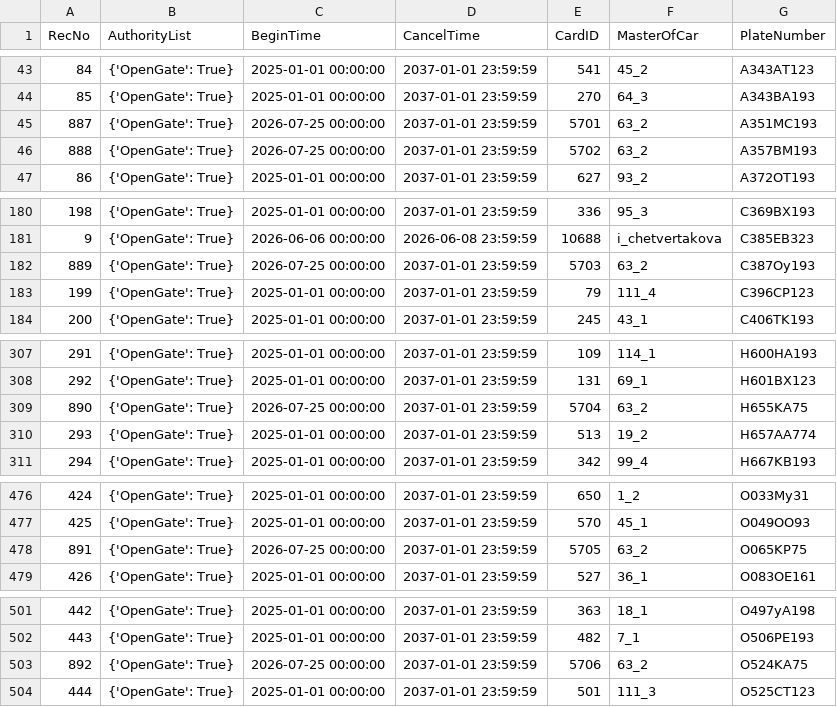
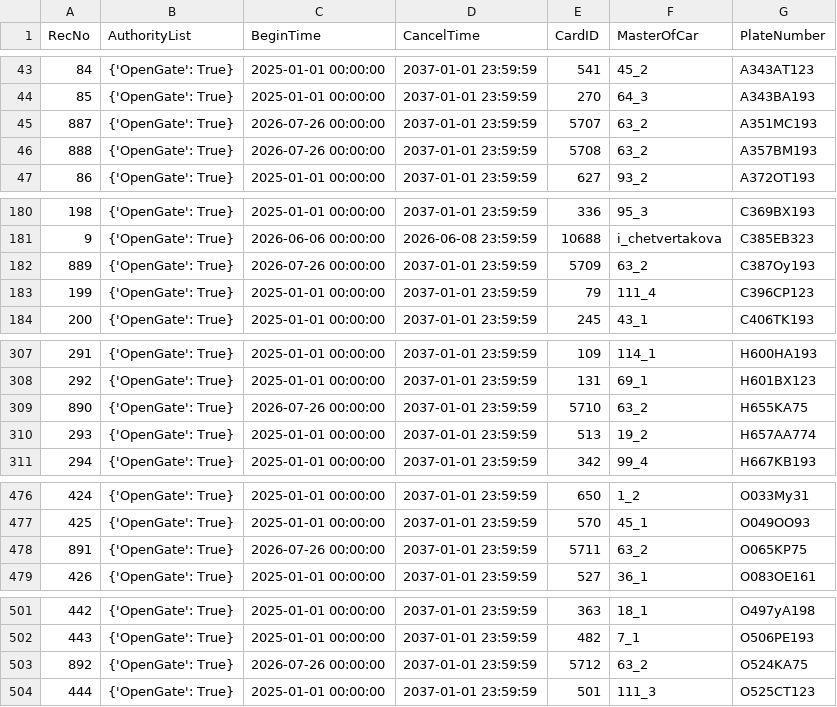
Before and after one commit to Fulltimetrading/importapn19052026-owner-report, a CSV file: data/importAPN19052026.csv, drawn as a sheet; only a part is shown, gaps mark what is left out.

Commit message:
Add source CSV data

```diff
--- a/data/importAPN19052026.csv
+++ b/data/importAPN19052026.csv
@@ -44,4 +44,4 @@ RecNo,AuthorityList,BeginTime,CancelTime,CardID,MasterOfCar,PlateNumber
 85,{'OpenGate': True},2025-01-01 00:00:00,2037-01-01 23:59:59,270,64_3,A343BA193
-887,{'OpenGate': True},2026-07-25 00:00:00,2037-01-01 23:59:59,5701,63_2,A351MC193
-888,{'OpenGate': True},2026-07-25 00:00:00,2037-01-01 23:59:59,5702,63_2,A357BM193
+887,{'OpenGate': True},2026-07-26 00:00:00,2037-01-01 23:59:59,5707,63_2,A351MC193
+888,{'OpenGate': True},2026-07-26 00:00:00,2037-01-01 23:59:59,5708,63_2,A357BM193
 86,{'OpenGate': True},2025-01-01 00:00:00,2037-01-01 23:59:59,627,93_2,A372OT193
@@ -181,3 +181,3 @@ RecNo,AuthorityList,BeginTime,CancelTime,CardID,MasterOfCar,PlateNumber
 9,{'OpenGate': True},2026-06-06 00:00:00,2026-06-08 23:59:59,10688,i_chetvertakova,C385EB323
-889,{'OpenGate': True},2026-07-25 00:00:00,2037-01-01 23:59:59,5703,63_2,C387Oy193
+889,{'OpenGate': True},2026-07-26 00:00:00,2037-01-01 23:59:59,5709,63_2,C387Oy193
 199,{'OpenGate': True},2025-01-01 00:00:00,2037-01-01 23:59:59,79,111_4,C396CP123
@@ -308,3 +308,3 @@ RecNo,AuthorityList,BeginTime,CancelTime,CardID,MasterOfCar,PlateNumber
 292,{'OpenGate': True},2025-01-01 00:00:00,2037-01-01 23:59:59,131,69_1,H601BX123
-890,{'OpenGate': True},2026-07-25 00:00:00,2037-01-01 23:59:59,5704,63_2,H655KA75
+890,{'OpenGate': True},2026-07-26 00:00:00,2037-01-01 23:59:59,5710,63_2,H655KA75
 293,{'OpenGate': True},2025-01-01 00:00:00,2037-01-01 23:59:59,513,19_2,H657AA774
@@ -477,3 +477,3 @@ RecNo,AuthorityList,BeginTime,CancelTime,CardID,MasterOfCar,PlateNumber
 425,{'OpenGate': True},2025-01-01 00:00:00,2037-01-01 23:59:59,570,45_1,O049OO93
-891,{'OpenGate': True},2026-07-25 00:00:00,2037-01-01 23:59:59,5705,63_2,O065KP75
+891,{'OpenGate': True},2026-07-26 00:00:00,2037-01-01 23:59:59,5711,63_2,O065KP75
 426,{'OpenGate': True},2025-01-01 00:00:00,2037-01-01 23:59:59,527,36_1,O083OE161
@@ -502,3 +502,3 @@ RecNo,AuthorityList,BeginTime,CancelTime,CardID,MasterOfCar,PlateNumber
 443,{'OpenGate': True},2025-01-01 00:00:00,2037-01-01 23:59:59,482,7_1,O506PE193
-892,{'OpenGate': True},2026-07-25 00:00:00,2037-01-01 23:59:59,5706,63_2,O524KA75
+892,{'OpenGate': True},2026-07-26 00:00:00,2037-01-01 23:59:59,5712,63_2,O524KA75
 444,{'OpenGate': True},2025-01-01 00:00:00,2037-01-01 23:59:59,501,111_3,O525CT123
```
Also changed, not shown: 1 other file.
